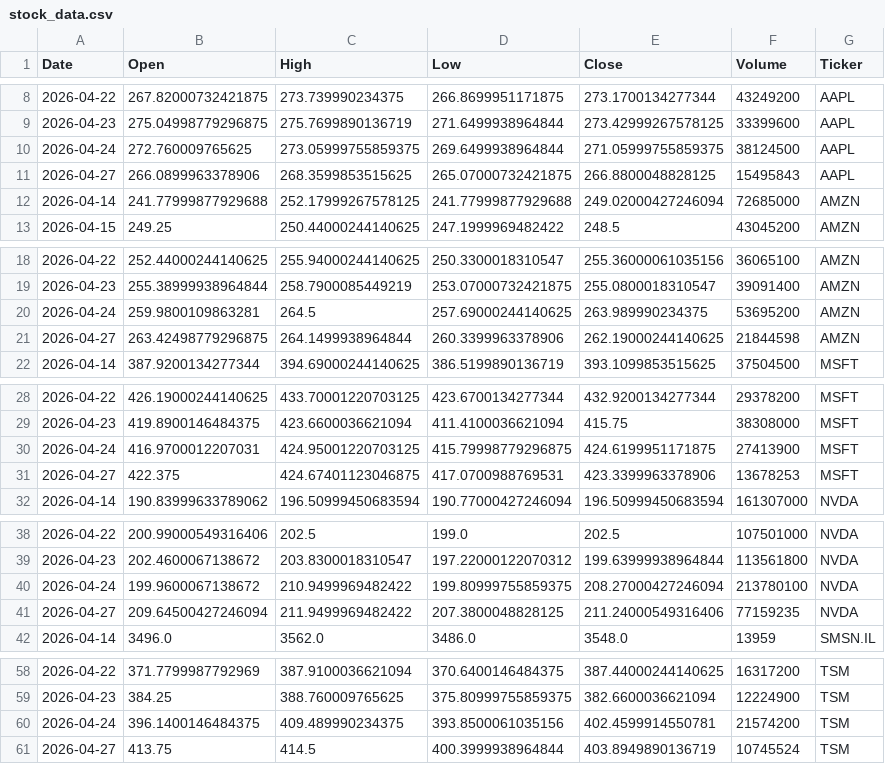
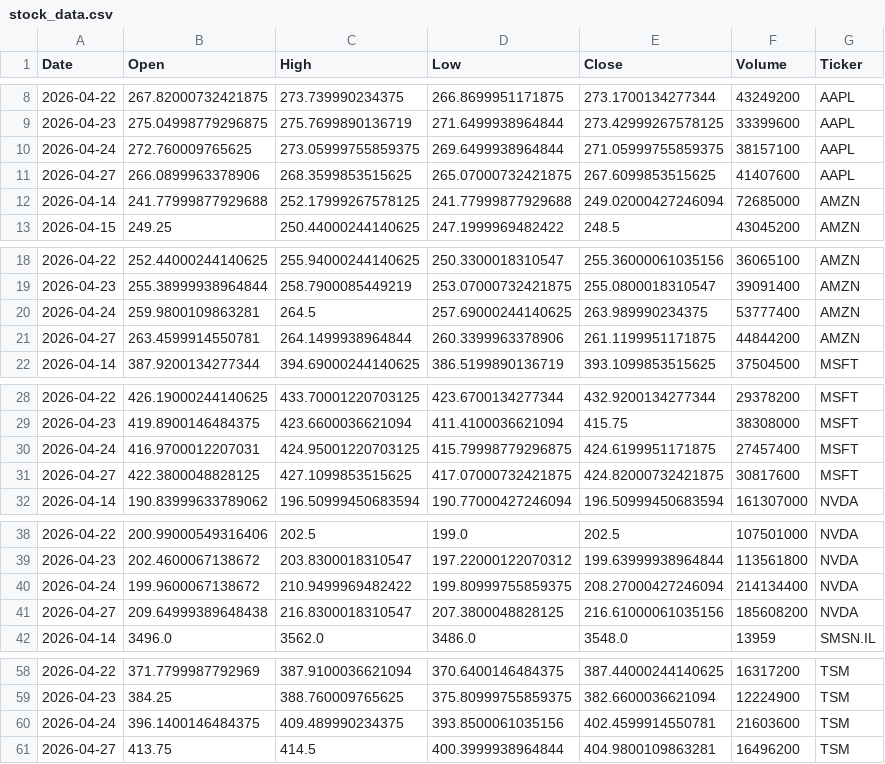
Before and after one commit to Jaedin-Rogers/Automated_Stock_Data_Pipeline, a CSV file: stock_data.csv, drawn as a sheet; only a part is shown, gaps mark what is left out.

```diff
--- a/stock_data.csv
+++ b/stock_data.csv
@@ -9,4 +9,4 @@ Date,Open,High,Low,Close,Volume,Ticker
 2026-04-23,275.04998779296875,275.7699890136719,271.6499938964844,273.42999267578125,33399600,AAPL
-2026-04-24,272.760009765625,273.05999755859375,269.6499938964844,271.05999755859375,38124500,AAPL
-2026-04-27,266.0899963378906,268.3599853515625,265.07000732421875,266.8800048828125,15495843,AAPL
+2026-04-24,272.760009765625,273.05999755859375,269.6499938964844,271.05999755859375,38157100,AAPL
+2026-04-27,266.0899963378906,268.3599853515625,265.07000732421875,267.6099853515625,41407600,AAPL
 2026-04-14,241.77999877929688,252.17999267578125,241.77999877929688,249.02000427246094,72685000,AMZN
@@ -19,4 +19,4 @@ Date,Open,High,Low,Close,Volume,Ticker
 2026-04-23,255.38999938964844,258.7900085449219,253.07000732421875,255.0800018310547,39091400,AMZN
-2026-04-24,259.9800109863281,264.5,257.69000244140625,263.989990234375,53695200,AMZN
-2026-04-27,263.42498779296875,264.1499938964844,260.3399963378906,262.19000244140625,21844598,AMZN
+2026-04-24,259.9800109863281,264.5,257.69000244140625,263.989990234375,53777400,AMZN
+2026-04-27,263.4599914550781,264.1499938964844,260.3399963378906,261.1199951171875,44844200,AMZN
 2026-04-14,387.9200134277344,394.69000244140625,386.5199890136719,393.1099853515625,37504500,MSFT
@@ -29,4 +29,4 @@ Date,Open,High,Low,Close,Volume,Ticker
 2026-04-23,419.8900146484375,423.6600036621094,411.4100036621094,415.75,38308000,MSFT
-2026-04-24,416.9700012207031,424.95001220703125,415.79998779296875,424.6199951171875,27413900,MSFT
-2026-04-27,422.375,424.67401123046875,417.0700988769531,423.3399963378906,13678253,MSFT
+2026-04-24,416.9700012207031,424.95001220703125,415.79998779296875,424.6199951171875,27457400,MSFT
+2026-04-27,422.3800048828125,427.1099853515625,417.07000732421875,424.82000732421875,30817600,MSFT
 2026-04-14,190.83999633789062,196.50999450683594,190.77000427246094,196.50999450683594,161307000,NVDA
@@ -39,4 +39,4 @@ Date,Open,High,Low,Close,Volume,Ticker
 2026-04-23,202.4600067138672,203.8300018310547,197.22000122070312,199.63999938964844,113561800,NVDA
-2026-04-24,199.9600067138672,210.9499969482422,199.80999755859375,208.27000427246094,213780100,NVDA
-2026-04-27,209.64500427246094,211.9499969482422,207.3800048828125,211.24000549316406,77159235,NVDA
+2026-04-24,199.9600067138672,210.9499969482422,199.80999755859375,208.27000427246094,214134400,NVDA
+2026-04-27,209.64999389648438,216.8300018310547,207.3800048828125,216.61000061035156,185608200,NVDA
 2026-04-14,3496.0,3562.0,3486.0,3548.0,13959,SMSN.IL
@@ -59,3 +59,3 @@ Date,Open,High,Low,Close,Volume,Ticker
 2026-04-23,384.25,388.760009765625,375.80999755859375,382.6600036621094,12224900,TSM
-2026-04-24,396.1400146484375,409.489990234375,393.8500061035156,402.4599914550781,21574200,TSM
-2026-04-27,413.75,414.5,400.3999938964844,403.8949890136719,10745524,TSM
+2026-04-24,396.1400146484375,409.489990234375,393.8500061035156,402.4599914550781,21603600,TSM
+2026-04-27,413.75,414.5,400.3999938964844,404.9800109863281,16496200,TSM
```
